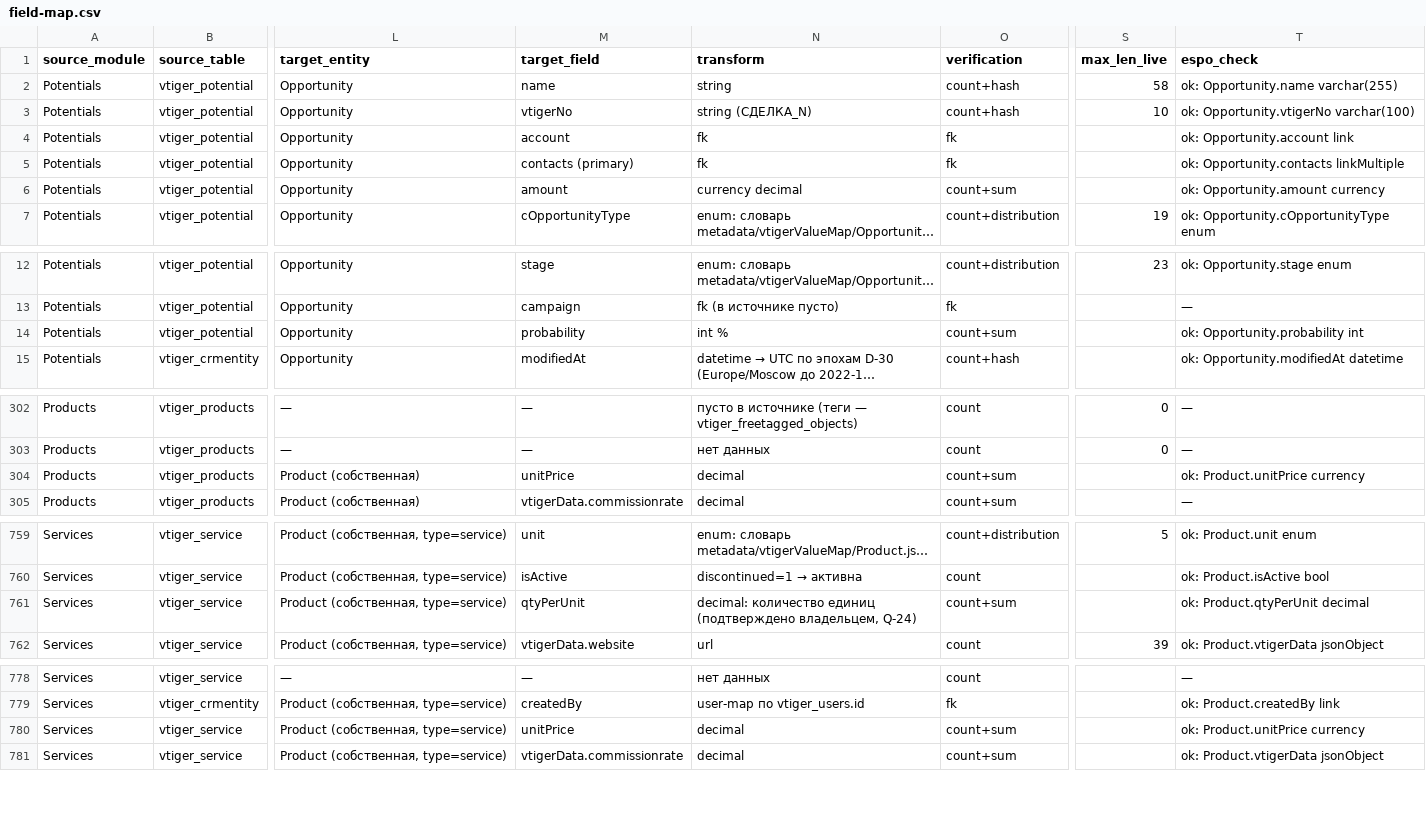
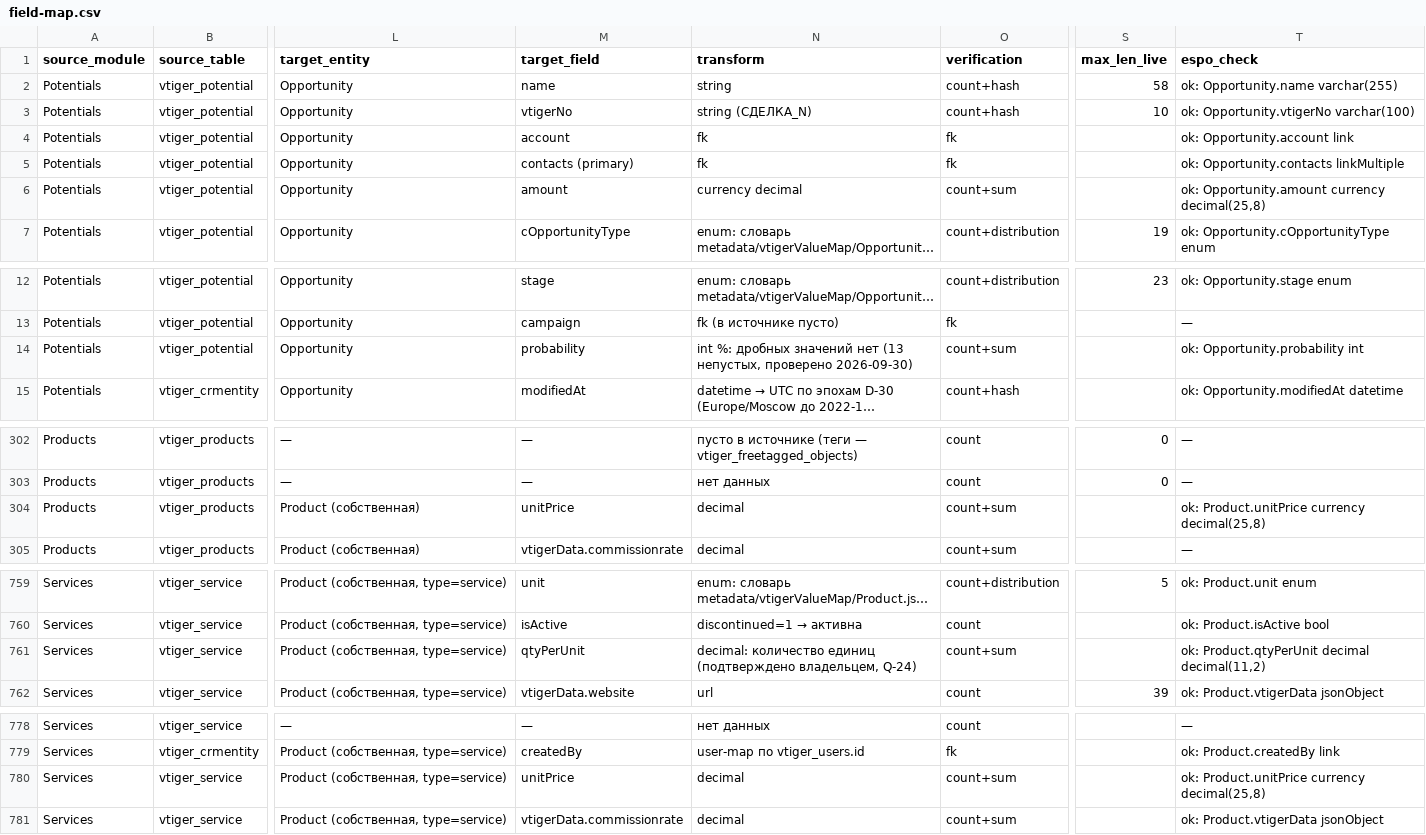
Before and after one commit to semelyanov86/espocrm, a CSV file: docs/migration/field-map.csv, drawn as a sheet; only a part is shown, gaps mark what is left out; long unchanged cells end in …; the diff names each change by its address in the sheet, - before the commit and + after, or states it on an @@ line.

```diff
--- a/docs/migration/field-map.csv
+++ b/docs/migration/field-map.csv
-T6 (espo_check): ok: Opportunity.amount currency
+T6 (espo_check): ok: Opportunity.amount currency decimal(25,8)
-N14 (transform): int %
+N14 (transform): int %: дробных значений нет (13 непустых, проверено 2026-09-30)
-T304 (espo_check): ok: Product.unitPrice currency
+T304 (espo_check): ok: Product.unitPrice currency decimal(25,8)
-T761 (espo_check): ok: Product.qtyPerUnit decimal
+T761 (espo_check): ok: Product.qtyPerUnit decimal decimal(11,2)
-T780 (espo_check): ok: Product.unitPrice currency
+T780 (espo_check): ok: Product.unitPrice currency decimal(25,8)
```
Also changed, not shown: 42 other files.
